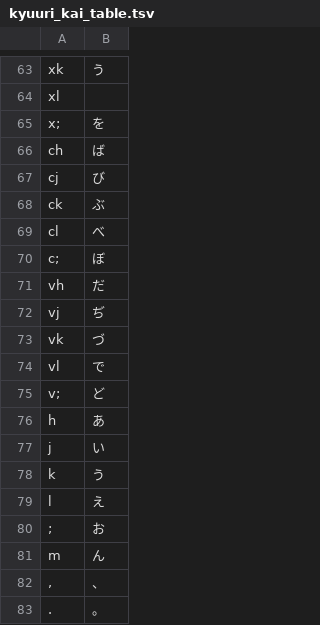
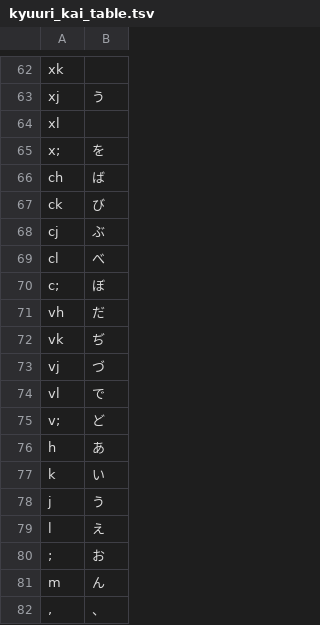
Before and after one commit to kirameister/AKR_input_sequence, a TSV file: misc/kyuuri_kai_table.tsv, drawn as a sheet; only a part is shown, gaps mark what is left out; the shorter side is filled out with more unchanged rows; removed rows and columns are numbered as before the commit, all else as after; the diff covers the shown part only; the diff names each change by its address in the sheet, - before the commit and + after, or states it on an @@ line.

```diff
--- a/misc/kyuuri_kai_table.tsv
+++ b/misc/kyuuri_kai_table.tsv
-B62: う
+B62: (empty)
+row 63: xj | う
-row 67: cj | び
-B67: ぶ
+B67: び
+row 68: cj | ぶ
-row 72: vj | ぢ
-B72: づ
+B72: ぢ
+row 73: vj | づ
-row 77: j | い
-B77: う
+B77: い
+row 78: j | う
```
Also changed, not shown: 12 added rows, 13 removed rows and 12 edited cells elsewhere in this file, 1 other file.
